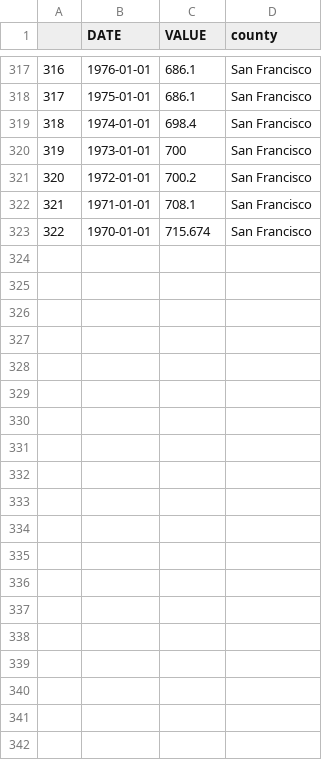
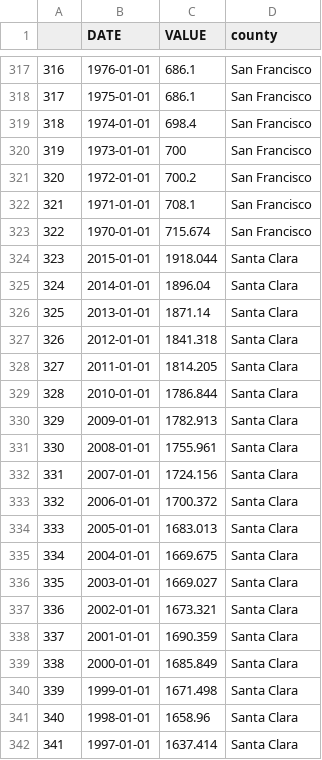
Before and after one commit to jeromexlee/stat133final, a CSV file: raw_data/popudata.csv, drawn as a sheet; only a part is shown, gaps mark what is left out; the diff covers the shown part only; the diff names each change by its address in the sheet, - before the commit and + after, or states it on an @@ line.

Commit message:
add santa clara

```diff
--- a/raw_data/popudata.csv
+++ b/raw_data/popudata.csv
+row 324: 323 | 2015-01-01 | 1918.044 | Santa Clara
+row 325: 324 | 2014-01-01 | 1896.04 | Santa Clara
+row 326: 325 | 2013-01-01 | 1871.14 | Santa Clara
+row 327: 326 | 2012-01-01 | 1841.318 | Santa Clara
+row 328: 327 | 2011-01-01 | 1814.205 | Santa Clara
+row 329: 328 | 2010-01-01 | 1786.844 | Santa Clara
+row 330: 329 | 2009-01-01 | 1782.913 | Santa Clara
+row 331: 330 | 2008-01-01 | 1755.961 | Santa Clara
+row 332: 331 | 2007-01-01 | 1724.156 | Santa Clara
+row 333: 332 | 2006-01-01 | 1700.372 | Santa Clara
+row 334: 333 | 2005-01-01 | 1683.013 | Santa Clara
+row 335: 334 | 2004-01-01 | 1669.675 | Santa Clara
+row 336: 335 | 2003-01-01 | 1669.027 | Santa Clara
+row 337: 336 | 2002-01-01 | 1673.321 | Santa Clara
+row 338: 337 | 2001-01-01 | 1690.359 | Santa Clara
+row 339: 338 | 2000-01-01 | 1685.849 | Santa Clara
+row 340: 339 | 1999-01-01 | 1671.498 | Santa Clara
+row 341: 340 | 1998-01-01 | 1658.96 | Santa Clara
+row 342: 341 | 1997-01-01 | 1637.414 | Santa Clara
```
Also changed, not shown: 27 added rows elsewhere in this file, raw_data/gdppcdata.csv, 4 other files.
